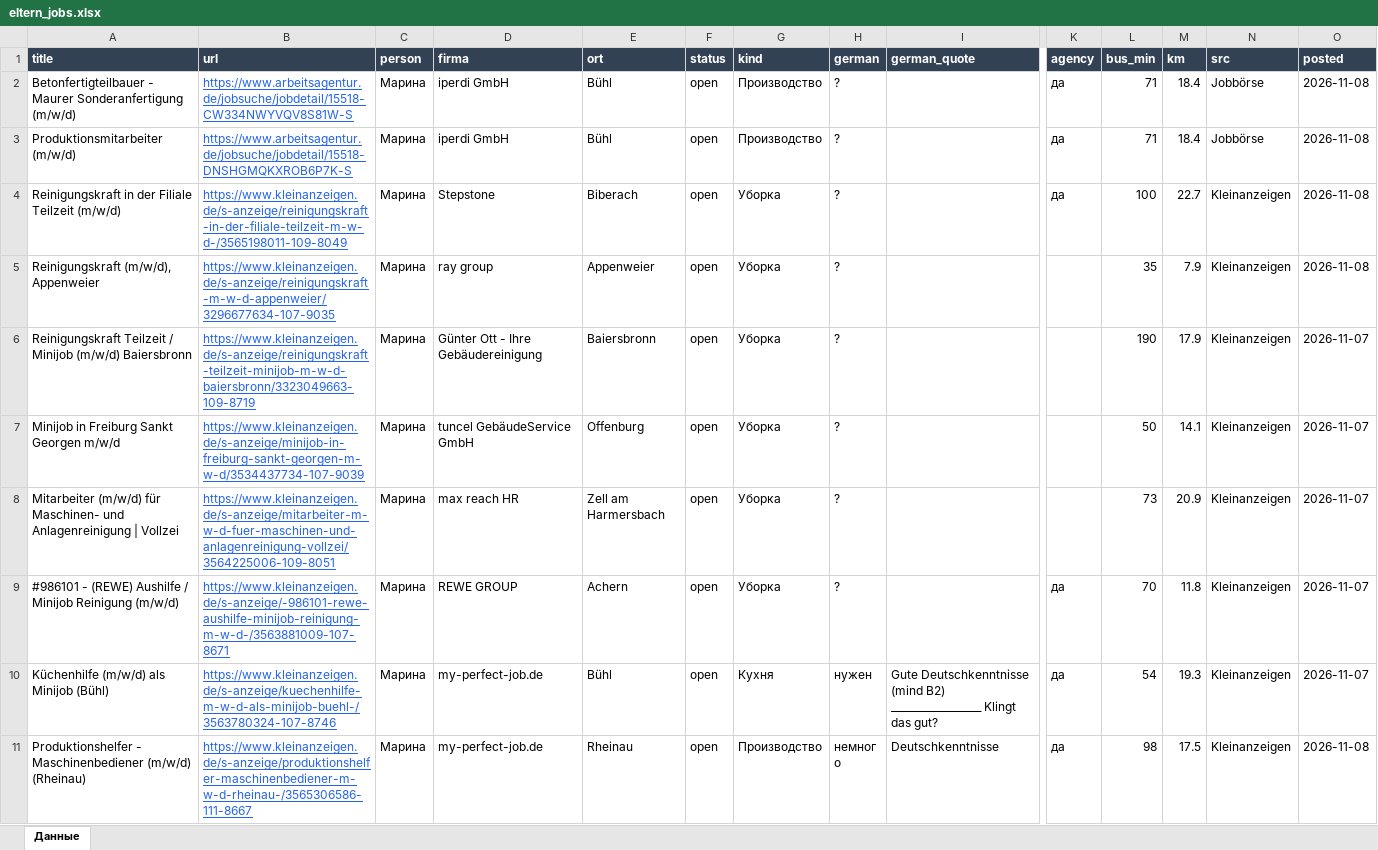
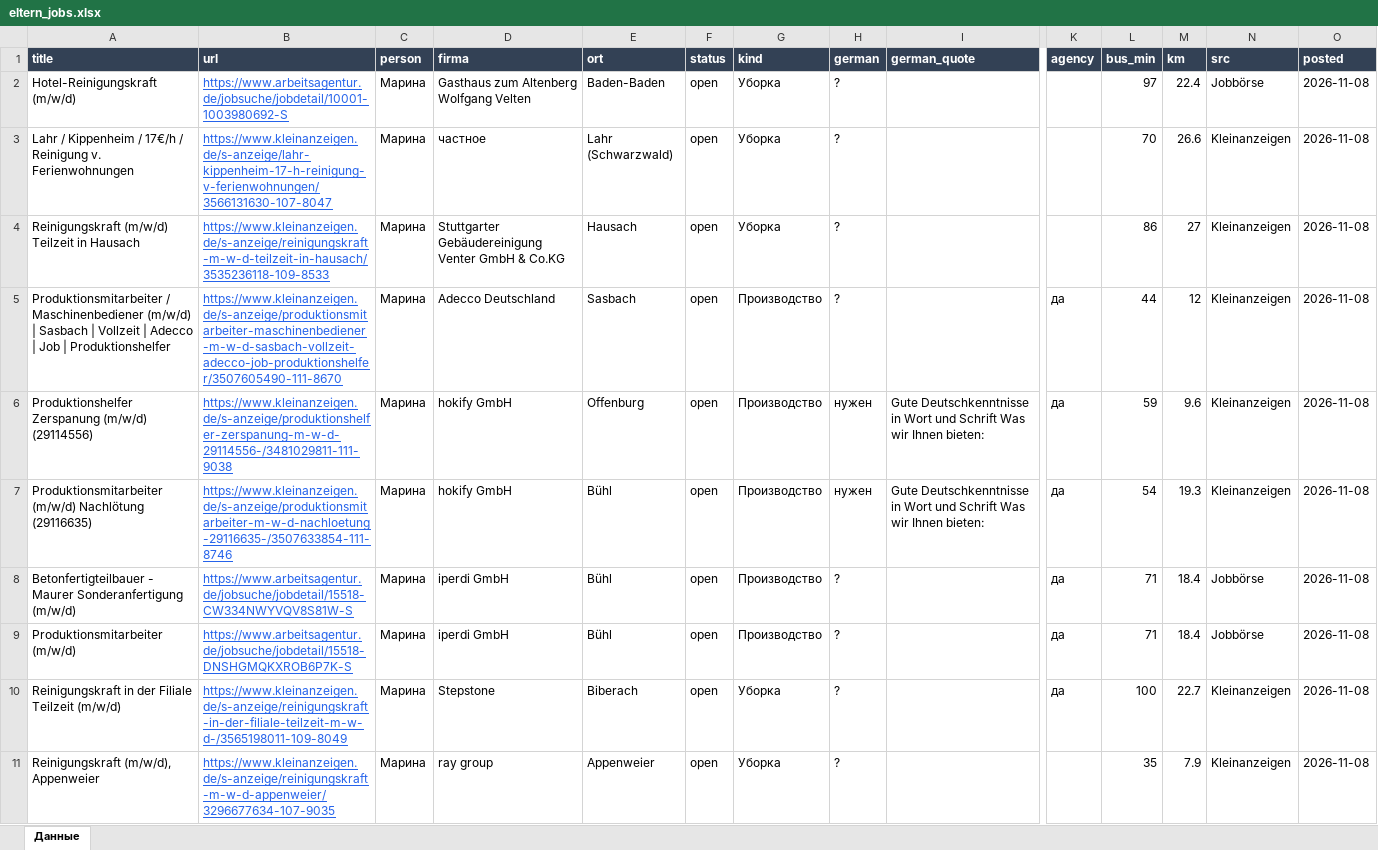
Before and after one commit to Nevrox228/wohnung-og, an Excel workbook: data/eltern_jobs.xlsx, sheet Данные, drawn as a sheet; only a part is shown, gaps mark what is left out; the shorter side is filled out with more unchanged rows; values as stored, in another font and other column widths than the file's, no borders; rows hold the shown columns only; the diff names each change by its address in the sheet, - before the commit and + after, or states it on an @@ line.

```diff
--- a/data/eltern_jobs.xlsx (sheet Данные)
+++ b/data/eltern_jobs.xlsx (sheet Данные)
+row 2: Hotel-Reinigungskraft (m/w/d) | https://www.arbeitsagentur.de/jobsuche/jobdetail/10001-1003980692-S | Марина | Gasthaus zum Altenberg Wolfgang Velten | Baden-Baden | open | Уборка | ? |  |  | 97 | 22.4 | Jobbörse | 2026-11-08
+row 3: Lahr / Kippenheim / 17€/h / Reinigung v. Ferienwohnungen | https://www.kleinanzeigen.de/s-anzeige/lahr-kippenheim-17-h-reinigung-v-ferienwohnungen/3566131630-107-8047 | Марина | частное | Lahr (Schwarzwald) | open | Уборка | ? |  |  | 70 | 26.6 | Kleinanzeigen | 2026-11-08
+row 4: Reinigungskraft (m/w/d) Teilzeit in Hausach | https://www.kleinanzeigen.de/s-anzeige/reinigungskraft-m-w-d-teilzeit-in-hausach/3535236118-109-8533 | Марина | Stuttgarter Gebäudereinigung Venter GmbH & Co.KG | Hausach | open | Уборка | ? |  |  | 86 | 27 | Kleinanzeigen | 2026-11-08
+row 5: Produktionsmitarbeiter / Maschinenbediener (m/w/d) | Sasbach | Vollzeit | Adecco | Job | Produktionshelfer | https://www.kleinanzeigen.de/s-anzeige/produktionsmitarbeiter-maschinenbediener-m-w-d-sasbach-vollzeit-adecco-job-produktionshelfer/3507605490-111-8670 | Марина | Adecco Deutschland | Sasbach | open | Производство | ? |  | да | 44 | 12 | Kleinanzeigen | 2026-11-08
+row 6: Produktionshelfer Zerspanung (m/w/d) (29114556) | https://www.kleinanzeigen.de/s-anzeige/produktionshelfer-zerspanung-m-w-d-29114556-/3481029811-111-9038 | Марина | hokify GmbH | Offenburg | open | Производство | нужен | Gute Deutschkenntnisse in Wort und Schrift Was wir Ihnen bieten: | да | 59 | 9.6 | Kleinanzeigen | 2026-11-08
+row 7: Produktionsmitarbeiter (m/w/d) Nachlötung (29116635) | https://www.kleinanzeigen.de/s-anzeige/produktionsmitarbeiter-m-w-d-nachloetung-29116635-/3507633854-111-8746 | Марина | hokify GmbH | Bühl | open | Производство | нужен | Gute Deutschkenntnisse in Wort und Schrift Was wir Ihnen bieten: | да | 54 | 19.3 | Kleinanzeigen | 2026-11-08
```
Also changed, not shown: data/olya_jobs.xlsx, data/werk_jobs.xlsx, 9 other files.
